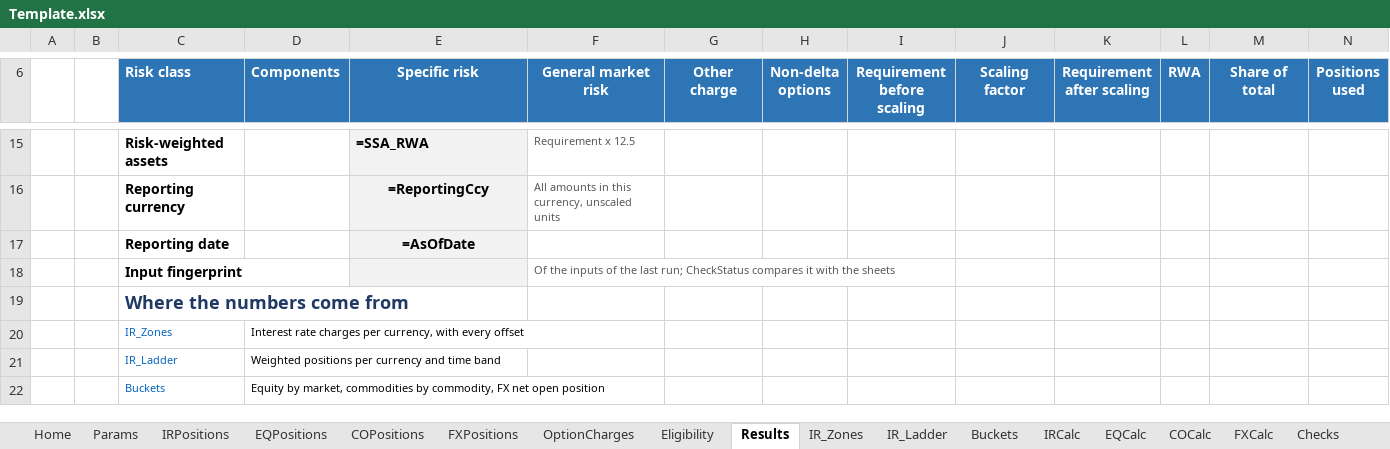
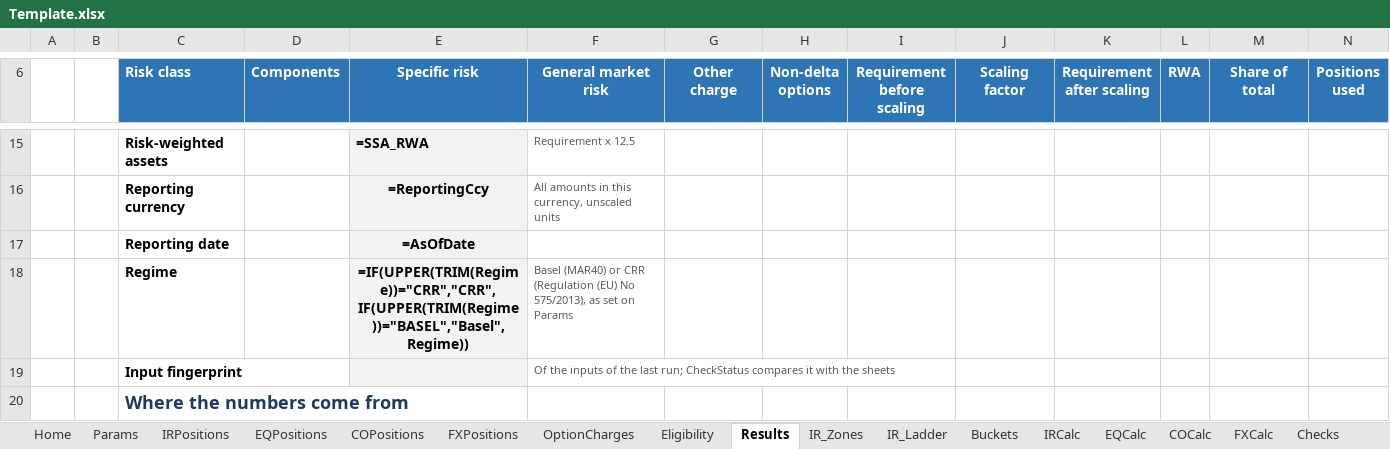
Before and after one commit to danielep71/K-FRTB-SSA, an Excel workbook: src/workbook/Template.xlsx, sheet Results, drawn as a sheet; only a part is shown, gaps mark what is left out; the shorter side is filled out with more unchanged rows; values as stored, in another font and other column widths than the file's, no borders; formulas without a stored value are shown as written; conditional formats not drawn; rows hold the shown columns only; the diff names each change by its address in the sheet, - before the commit and + after, or states it on an @@ line.

```diff
--- a/src/workbook/Template.xlsx (sheet Results)
+++ b/src/workbook/Template.xlsx (sheet Results)
+row 18:  |  | Regime |  | =IF(UPPER(TRIM(Regime))="CRR","CRR",IF(UPPER(TRIM(Regime))="BASEL","Basel",Regime)) | Basel (MAR40) or CRR (Regulation (EU) No 575/2013), as set on Params
```
Also changed, not shown: 9 other files.
